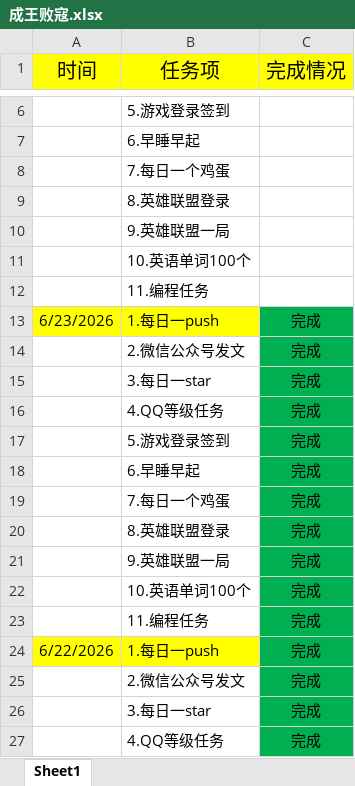
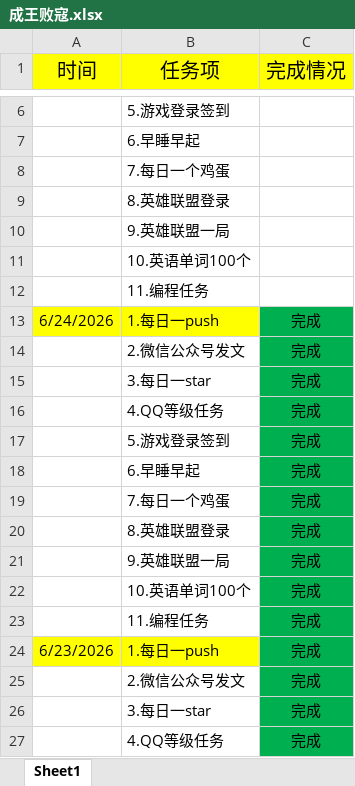
Before and after one commit to ambitiouschild/WinnerTakeAll, an Excel workbook: 成王败寇.xlsx, sheet Sheet1, drawn as a sheet; only a part is shown, gaps mark what is left out; the shorter side is filled out with more unchanged rows; values as stored, in another font and other column widths than the file's, no borders; the diff names each change by its address in the sheet, - before the commit and + after, or states it on an @@ line.

Commit message:
【成王败寇】每日任务2026/6/24【9.0】

```diff
--- a/成王败寇.xlsx (sheet Sheet1)
+++ b/成王败寇.xlsx (sheet Sheet1)
+row 13: 6/24/2026 | 1.每日一push | 完成
+row 14:  | 2.微信公众号发文 | 完成
+row 15:  | 3.每日一star | 完成
+row 16:  | 4.QQ等级任务 | 完成
+row 17:  | 5.游戏登录签到 | 完成
+row 18:  | 6.早睡早起 | 完成
+row 19:  | 7.每日一个鸡蛋 | 完成
+row 20:  | 8.英雄联盟登录 | 完成
+row 21:  | 9.英雄联盟一局 | 完成
+row 22:  | 10.英语单词100个 | 完成
+row 23:  | 11.编程任务 | 完成
```
